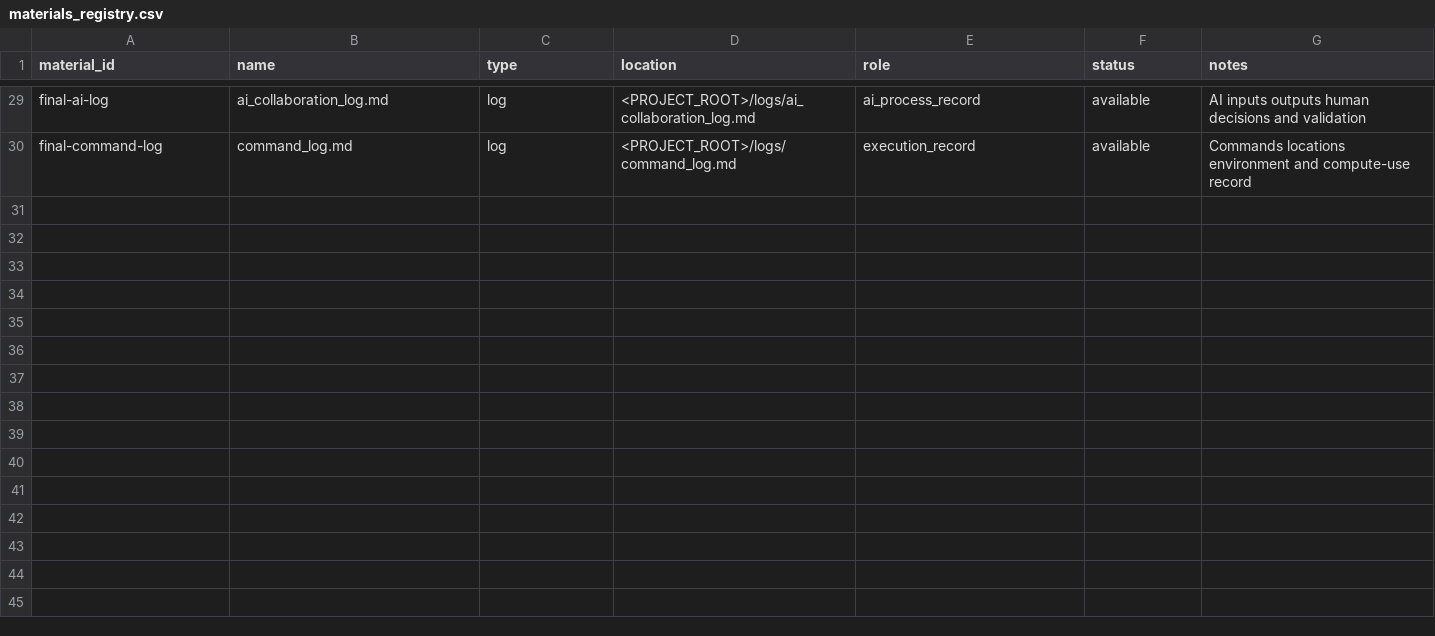
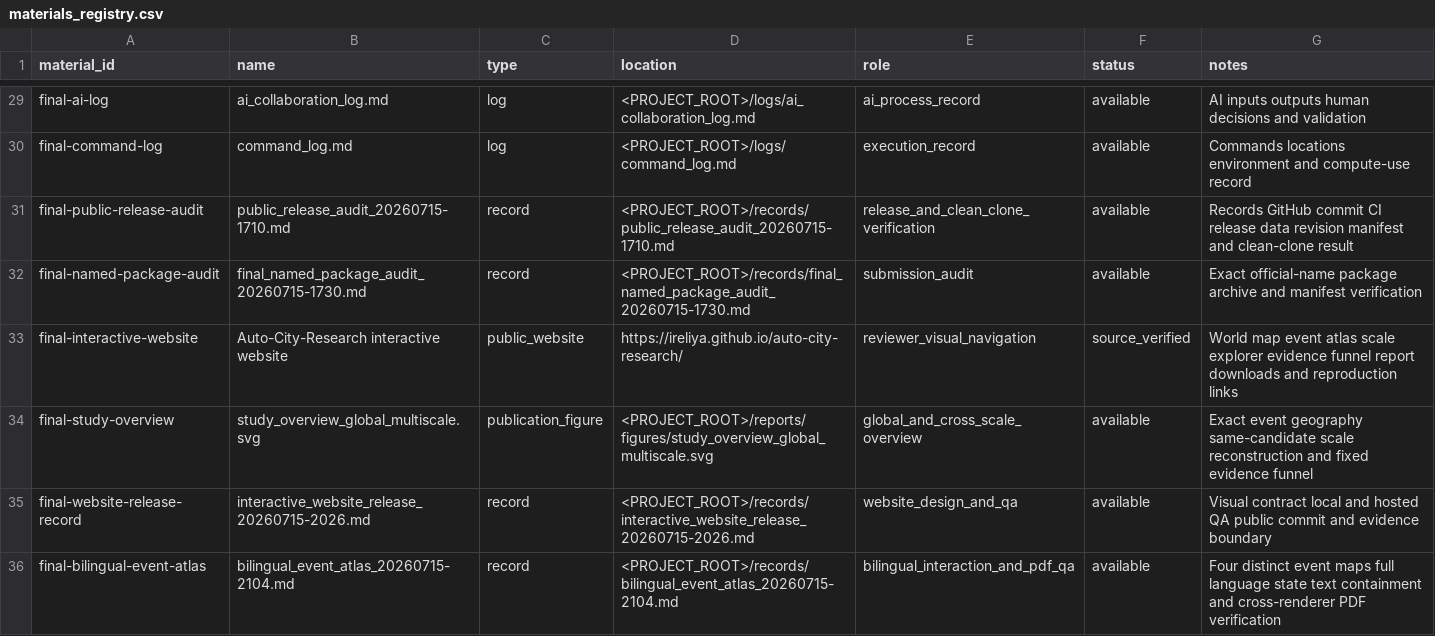
Before and after one commit to Ireliya/auto-city-research, a CSV file: records/materials_registry.csv, drawn as a sheet; only a part is shown, gaps mark what is left out; the diff names each change by its address in the sheet, - before the commit and + after, or states it on an @@ line.

```diff
--- a/records/materials_registry.csv
+++ b/records/materials_registry.csv
+row 31: final-public-release-audit | public_release_audit_20260715-1710.md | record | <PROJECT_ROOT>/records/public_release_audit_20260715-1710.md | release_and_clean_clone_verification | available | Records GitHub commit CI release data revision manifest and clean-clone result
+row 32: final-named-package-audit | final_named_package_audit_20260715-1730.md | record | <PROJECT_ROOT>/records/final_named_package_audit_20260715-1730.md | submission_audit | available | Exact official-name package archive and manifest verification
+row 33: final-interactive-website | Auto-City-Research interactive website | public_website | https://ireliya.github.io/auto-city-research/ | reviewer_visual_navigation | source_verified | World map event atlas scale explorer evidence funnel report downloads and reproduction links
+row 34: final-study-overview | study_overview_global_multiscale.svg | publication_figure | <PROJECT_ROOT>/reports/figures/study_overview_global_multiscale.svg | global_and_cross_scale_overview | available | Exact event geography same-candidate scale reconstruction and fixed evidence funnel
+row 35: final-website-release-record | interactive_website_release_20260715-2026.md | record | <PROJECT_ROOT>/records/interactive_website_release_20260715-2026.md | website_design_and_qa | available | Visual contract local and hosted QA public commit and evidence boundary
+row 36: final-bilingual-event-atlas | bilingual_event_atlas_20260715-2104.md | record | <PROJECT_ROOT>/records/bilingual_event_atlas_20260715-2104.md | bilingual_interaction_and_pdf_qa | available | Four distinct event maps full language state text containment and cross-renderer PDF verification
```
Also changed, not shown: records/evidence_index.csv, 29 other files.
